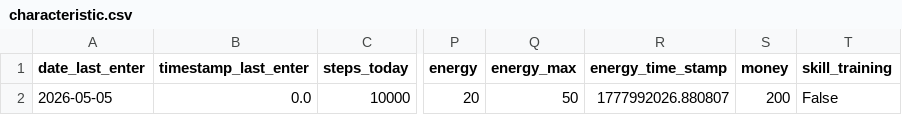
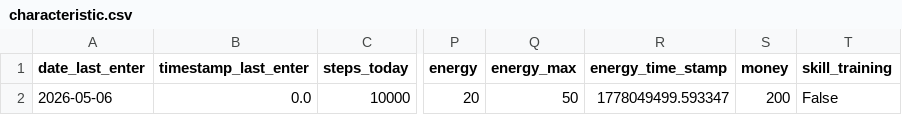
Before and after one commit to A1ekseyN/2Walks, a CSV file: characteristic.csv, drawn as a sheet; only a part is shown, gaps mark what is left out; the diff names each change by its address in the sheet, - before the commit and + after, or states it on an @@ line.

```diff
--- a/characteristic.csv
+++ b/characteristic.csv
-A2 (date_last_enter): 2026-05-05
+A2 (date_last_enter): 2026-05-06
-R2 (energy_time_stamp): 1777992026.880807
+R2 (energy_time_stamp): 1778049499.593347
```
Also changed, not shown: 8 other files.
